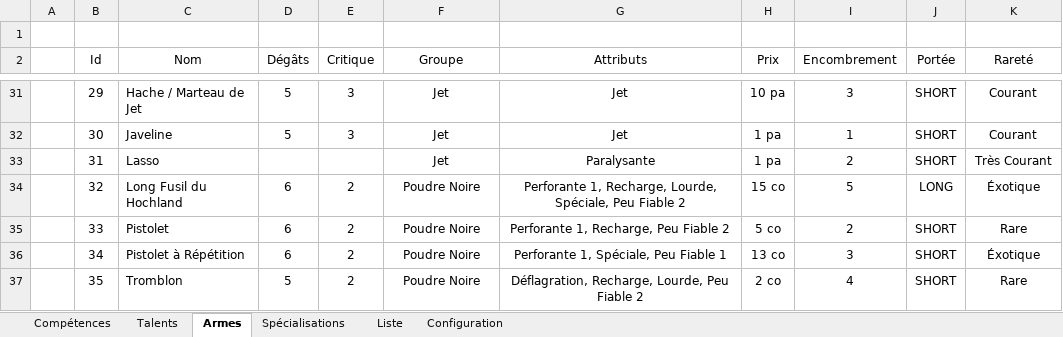
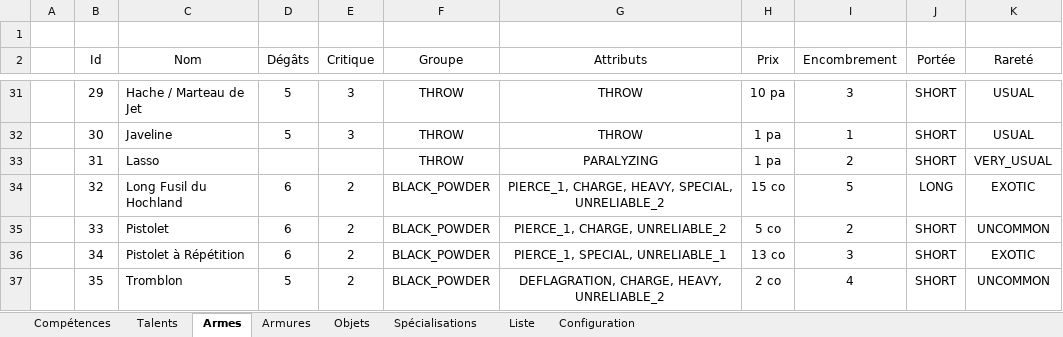
Before and after one commit to CNicolas/WarHammerDiceLauncherAndroid, an Excel workbook: WHFRP3.xlsm, sheet Armes, drawn as a sheet; only a part is shown, gaps mark what is left out; values as stored, in another font and other column widths than the file's, no borders; table styles not drawn; the diff covers the shown part only; the diff names each change by its address in the sheet, - before the commit and + after, or states it on an @@ line.

```diff
--- a/WHFRP3.xlsm (sheet Armes)
+++ b/WHFRP3.xlsm (sheet Armes)
+sheet tab: Armures
+sheet tab: Objets
-F31:F33 (Groupe): Jet
+F31:F33 (Groupe): THROW
-G31:G32 (Attributs): Jet
+G31:G32 (Attributs): THROW
-K31:K32 (Rareté): Courant
+K31:K32 (Rareté): USUAL
-G33 (Attributs): Paralysante
+G33 (Attributs): PARALYZING
-K33 (Rareté): Très Courant
+K33 (Rareté): VERY_USUAL
-F34:F37 (Groupe): Poudre Noire
+F34:F37 (Groupe): BLACK_POWDER
-G34 (Attributs): Perforante 1, Recharge, Lourde, Spéciale, Peu Fiable 2
+G34 (Attributs): PIERCE_1, CHARGE, HEAVY, SPECIAL, UNRELIABLE_2
-K34 (Rareté): Éxotique
+K34 (Rareté): EXOTIC
-G35 (Attributs): Perforante 1, Recharge, Peu Fiable 2
+G35 (Attributs): PIERCE_1, CHARGE, UNRELIABLE_2
-K35 (Rareté): Rare
+K35 (Rareté): UNCOMMON
-G36 (Attributs): Perforante 1, Spéciale, Peu Fiable 1
+G36 (Attributs): PIERCE_1, SPECIAL, UNRELIABLE_1
-K36 (Rareté): Éxotique
+K36 (Rareté): EXOTIC
-G37 (Attributs): Déflagration, Recharge, Lourde, Peu Fiable 2
+G37 (Attributs): DEFLAGRATION, CHARGE, HEAVY, UNRELIABLE_2
-K37 (Rareté): Rare
+K37 (Rareté): UNCOMMON
```
Also changed, not shown: 76 edited cells elsewhere in this sheet, sheet Liste, sheet Configuration.
